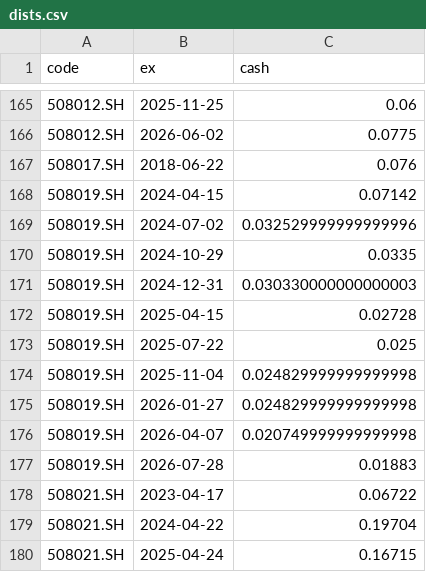
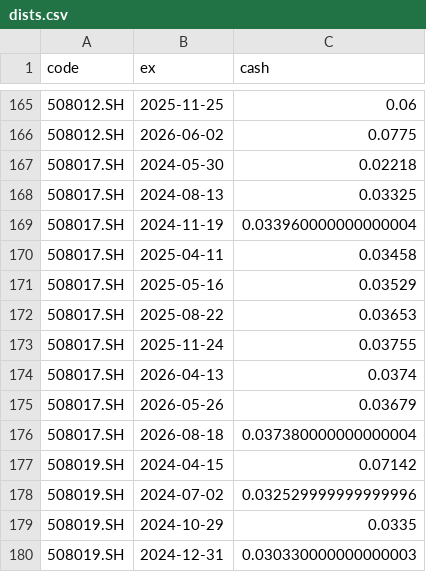
Before and after one commit to xianhuixu/reits-dashboard, a CSV file: spread_cache/dists.csv, drawn as a sheet; only a part is shown, gaps mark what is left out; the shorter side is filled out with more unchanged rows.

```diff
--- a/spread_cache/dists.csv
+++ b/spread_cache/dists.csv
@@ -166,3 +166,12 @@ code,ex,cash
 508012.SH,2026-06-02,0.0775
-508017.SH,2018-06-22,0.076
+508017.SH,2024-05-30,0.02218
+508017.SH,2024-08-13,0.03325
+508017.SH,2024-11-19,0.033960000000000004
+508017.SH,2025-04-11,0.03458
+508017.SH,2025-05-16,0.03529
+508017.SH,2025-08-22,0.03653
+508017.SH,2025-11-24,0.03755
+508017.SH,2026-04-13,0.0374
+508017.SH,2026-05-26,0.03679
+508017.SH,2026-08-18,0.037380000000000004
 508019.SH,2024-04-15,0.07142
```
Also changed, not shown: spread_cache/prices.csv, spread_cache/units.csv, 19 other files.
